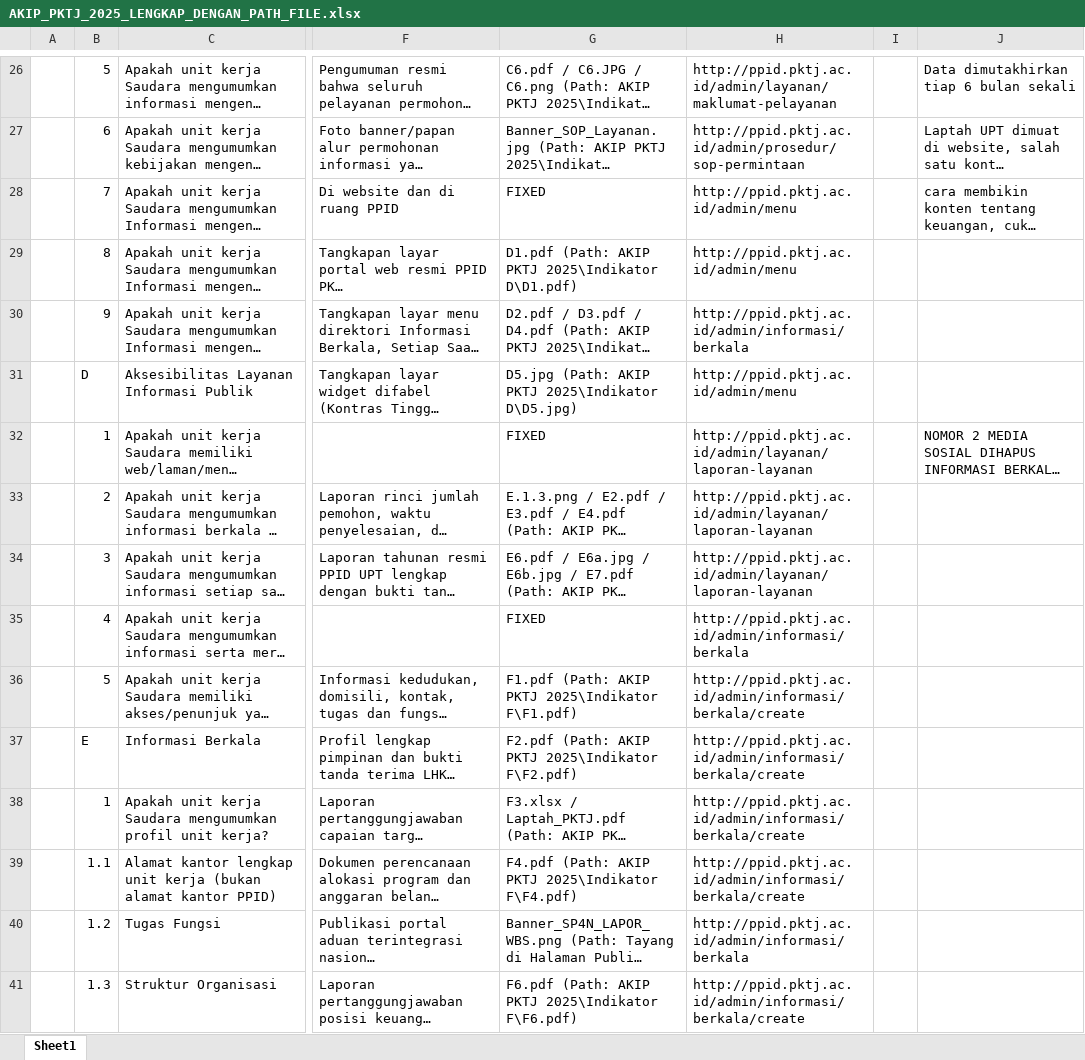
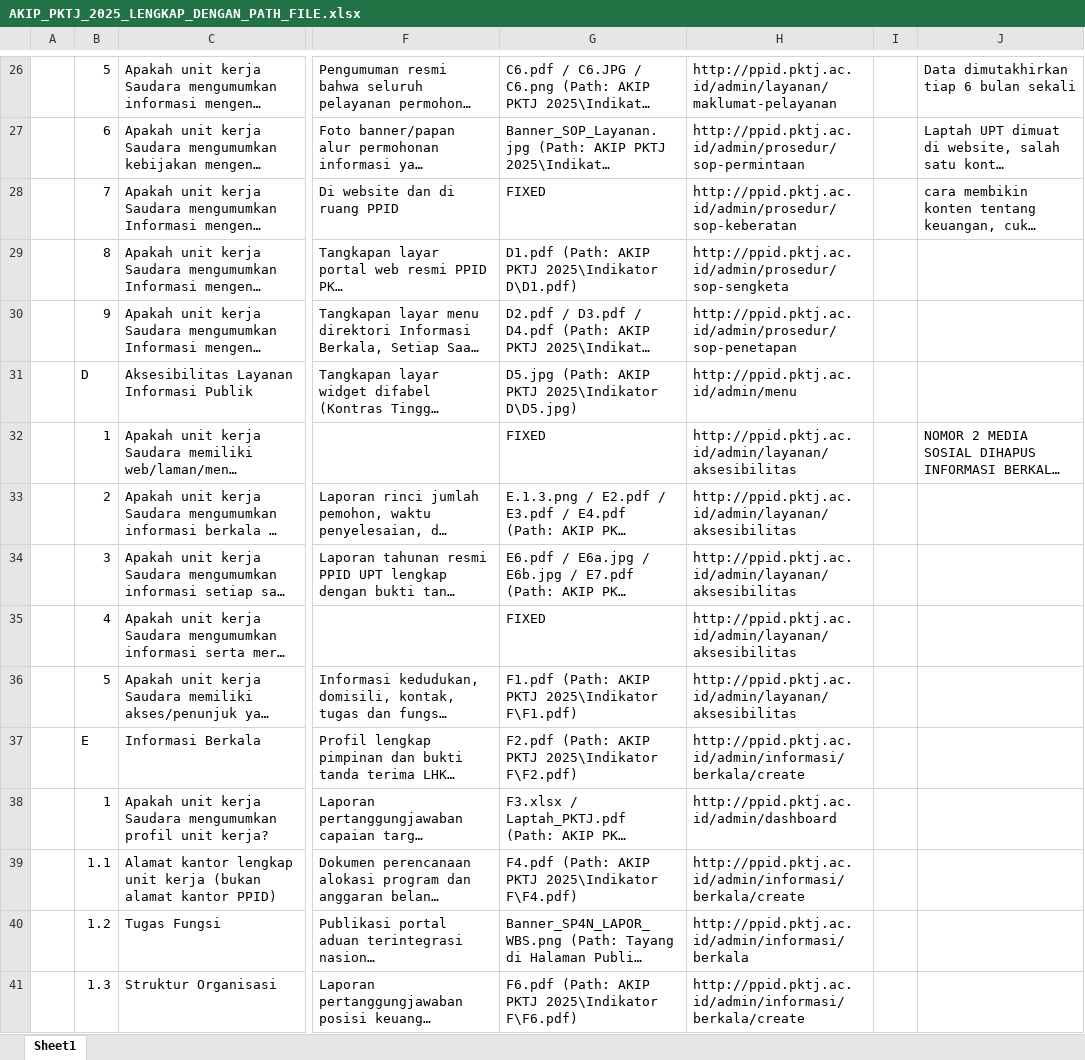
Before and after one commit to yuniarqonita-ang/PPID-PKTJ, an Excel workbook: AKIP_PKTJ_2025_LENGKAP_DENGAN_PATH_FILE.xlsx, sheet Sheet1, drawn as a sheet; only a part is shown, gaps mark what is left out; long unchanged cells end in …; values as stored, in another font and other column widths than the file's, no cell formats; the diff covers the shown part only; the diff names each change by its address in the sheet, - before the commit and + after, or states it on an @@ line.

```diff
--- a/AKIP_PKTJ_2025_LENGKAP_DENGAN_PATH_FILE.xlsx (sheet Sheet1)
+++ b/AKIP_PKTJ_2025_LENGKAP_DENGAN_PATH_FILE.xlsx (sheet Sheet1)
-H28: http://ppid.pktj.ac.id/admin/menu
+H28: http://ppid.pktj.ac.id/admin/prosedur/sop-keberatan
-H29: http://ppid.pktj.ac.id/admin/menu
+H29: http://ppid.pktj.ac.id/admin/prosedur/sop-sengketa
-H30: http://ppid.pktj.ac.id/admin/informasi/berkala
+H30: http://ppid.pktj.ac.id/admin/prosedur/sop-penetapan
-H32:H34: http://ppid.pktj.ac.id/admin/layanan/laporan-layanan
+H32:H34: http://ppid.pktj.ac.id/admin/layanan/aksesibilitas
-H35: http://ppid.pktj.ac.id/admin/informasi/berkala
+H35: http://ppid.pktj.ac.id/admin/layanan/aksesibilitas
-H36: http://ppid.pktj.ac.id/admin/informasi/berkala/create
+H36: http://ppid.pktj.ac.id/admin/layanan/aksesibilitas
-H38: http://ppid.pktj.ac.id/admin/informasi/berkala/create
+H38: http://ppid.pktj.ac.id/admin/dashboard
```
Also changed, not shown: 27 edited cells elsewhere in this sheet, cell formats, FILE_1_SPREADSHEET_AKIP_2025_LOKASI_FILE_LAPTOP.xlsx.
